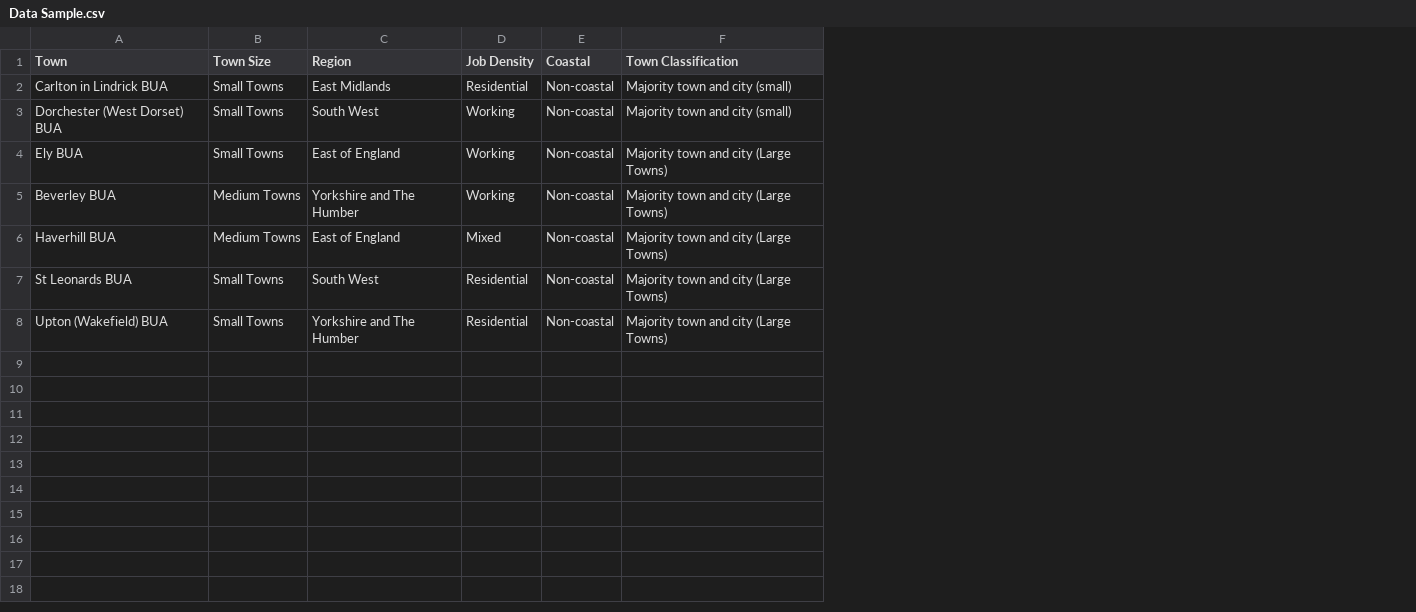
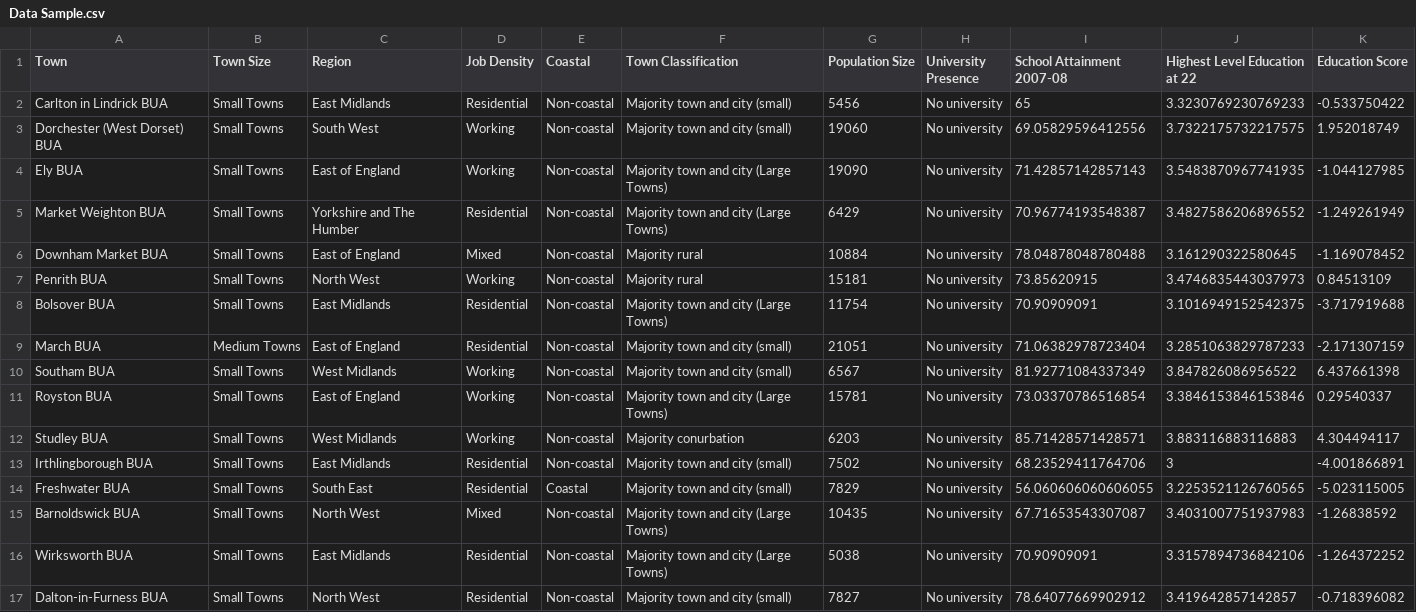
Before and after one commit to kavya-sajeev/590r-final-proj, a CSV file: data/Data Sample.csv, drawn as a sheet; addresses are those after the commit; the diff names each change by its address in the sheet, - before the commit and + after, or states it on an @@ line.

Commit message:
fixed sample data table

```diff
--- a/data/Data Sample.csv
+++ b/data/Data Sample.csv
+column G (Population Size), rows 2-6: 5456 | 19060 | 19090 | 6429 | 10884; row 8: 11754; row 16: 5038
+column H (University Presence), rows 2-6: all No university; row 8: No university; row 16: No university
+column I (School Attainment 2007-08), rows 2-6: 65 | 69.05829596412556 | 71.42857142857143 | 70.96774193548387 | 78.04878048780488; row 8: 70.90909091; row 16: 70.90909091
+column J (Highest Level Education at 22), rows 2-6: 3.3230769230769233 | 3.7322175732217575 | 3.5483870967741935 | 3.4827586206896552 | 3.161290322580645; row 8: 3.1016949152542375; row 16: 3.3157894736842106
+column K (Education Score), rows 2-6: -0.533750422 | 1.952018749 | -1.044127985 | -1.249261949 | -1.169078452; row 8: -3.717919688; row 16: -1.264372252
-A5 (Town): Beverley BUA
+A5 (Town): Market Weighton BUA
-B5:B6 (Town Size): Medium Towns
+B5:B6 (Town Size): Small Towns
-D5 (Job Density): Working
+D5 (Job Density): Residential
-A6 (Town): Haverhill BUA
+A6 (Town): Downham Market BUA
-F6 (Town Classification): Majority town and city (Large Towns)
+F6 (Town Classification): Majority rural
+row 7: Penrith BUA | Small Towns | North West | Working | Non-coastal | Majority rural | 15181 | No university | 73.85620915 | 3.4746835443037973 | 0.84513109
-A8 (Town): St Leonards BUA
+A8 (Town): Bolsover BUA
-C8 (Region): South West
+C8 (Region): East Midlands
+row 9: March BUA | Medium Towns | East of England | Residential | Non-coastal | Majority town and city (small) | 21051 | No university | 71.06382978723404 | 3.2851063829787233 | -2.171307159
+row 10: Southam BUA | Small Towns | West Midlands | Working | Non-coastal | Majority town and city (small) | 6567 | No university | 81.92771084337349 | 3.847826086956522 | 6.437661398
+row 11: Royston BUA | Small Towns | East of England | Working | Non-coastal | Majority town and city (Large Towns) | 15781 | No university | 73.03370786516854 | 3.3846153846153846 | 0.29540337
+row 12: Studley BUA | Small Towns | West Midlands | Working | Non-coastal | Majority conurbation | 6203 | No university | 85.71428571428571 | 3.883116883116883 | 4.304494117
+row 13: Irthlingborough BUA | Small Towns | East Midlands | Residential | Non-coastal | Majority town and city (small) | 7502 | No university | 68.23529411764706 | 3 | -4.001866891
+row 14: Freshwater BUA | Small Towns | South East | Residential | Coastal | Majority town and city (small) | 7829 | No university | 56.060606060606055 | 3.2253521126760565 | -5.023115005
+row 15: Barnoldswick BUA | Small Towns | North West | Mixed | Non-coastal | Majority town and city (Large Towns) | 10435 | No university | 67.71653543307087 | 3.4031007751937983 | -1.26838592
-A16 (Town): Upton (Wakefield) BUA
+A16 (Town): Wirksworth BUA
-C16 (Region): Yorkshire and The Humber
+C16 (Region): East Midlands
+row 17: Dalton-in-Furness BUA | Small Towns | North West | Residential | Non-coastal | Majority town and city (small) | 7827 | No university | 78.64077669902912 | 3.419642857142857 | -0.718396082
```
Also changed, not shown: 3 other files.
